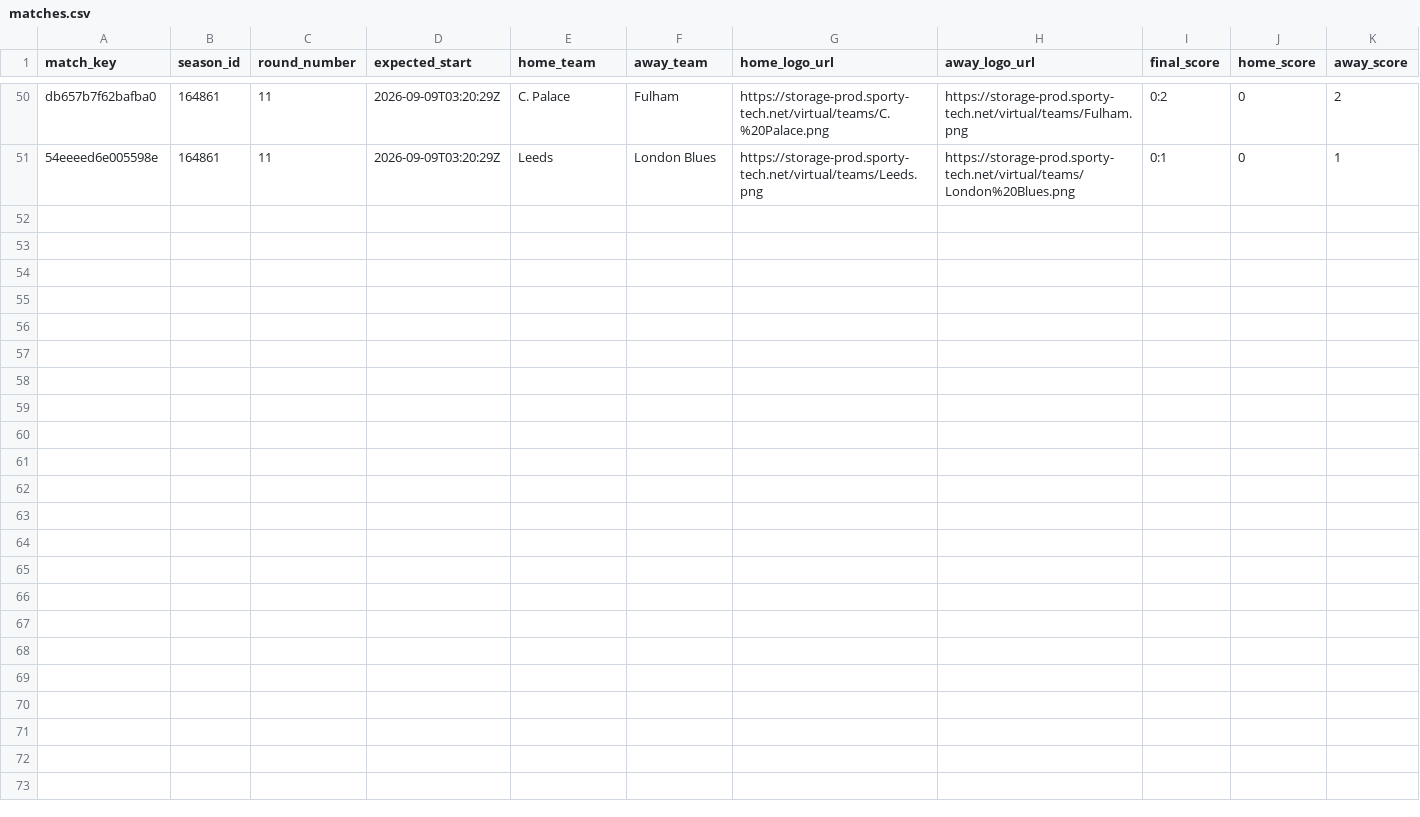
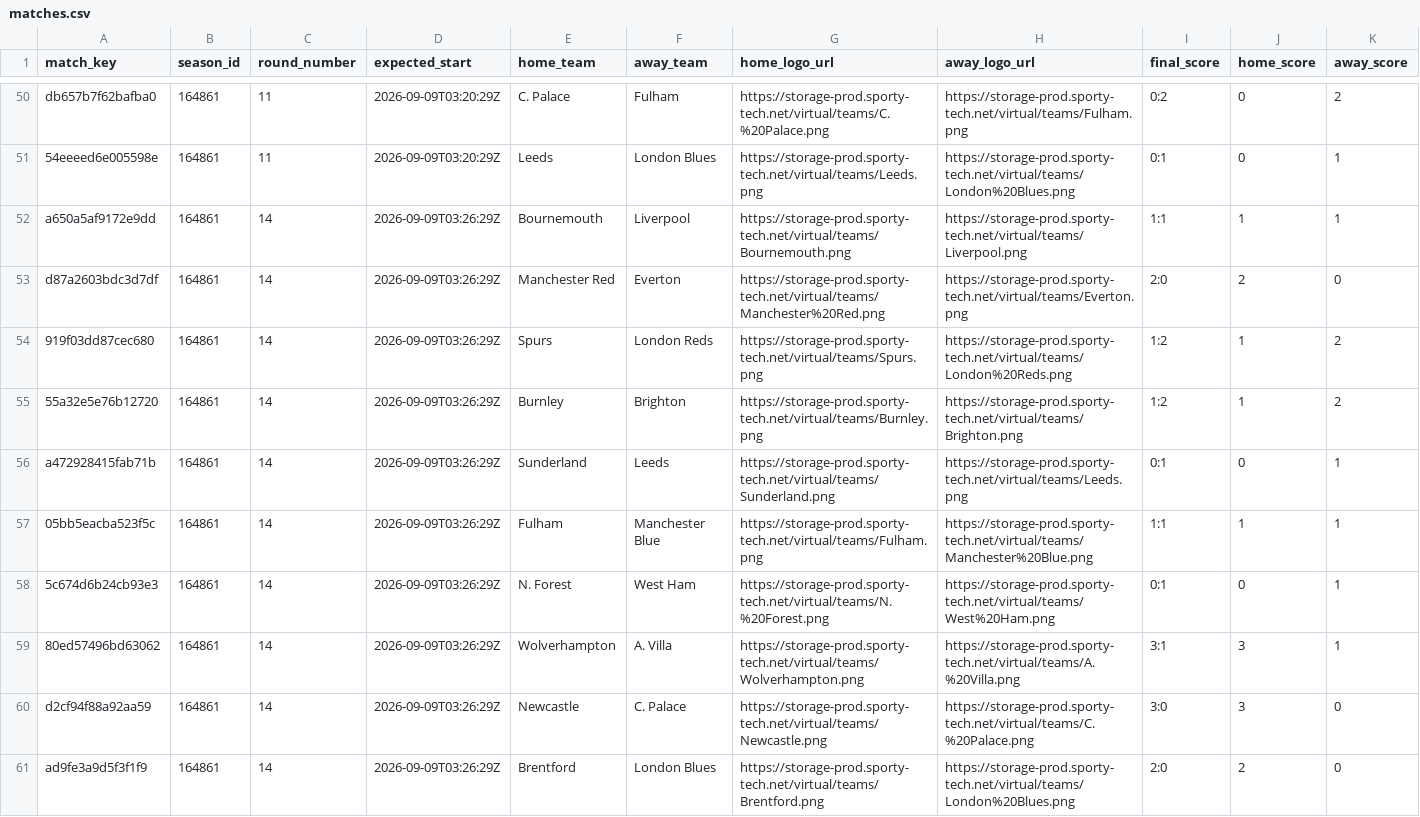
Before and after one commit to michaeldiary77-sys/virtual-leagues-collector, a CSV file: data/8035_english-league/matches.csv, drawn as a sheet; only a part is shown, gaps mark what is left out; rows hold the shown columns only; the diff names each change by its address in the sheet, - before the commit and + after, or states it on an @@ line.

```diff
--- a/data/8035_english-league/matches.csv
+++ b/data/8035_english-league/matches.csv
+row 52: a650a5af9172e9dd | 164861 | 14 | 2026-09-09T03:26:29Z | Bournemouth | Liverpool | https://storage-prod.sporty-tech.net/virtual/teams/Bournemouth.png | https://storage-prod.sporty-tech.net/virtual/teams/Liverpool.png | 1:1 | 1 | 1
+row 53: d87a2603bdc3d7df | 164861 | 14 | 2026-09-09T03:26:29Z | Manchester Red | Everton | https://storage-prod.sporty-tech.net/virtual/teams/Manchester%20Red.png | https://storage-prod.sporty-tech.net/virtual/teams/Everton.png | 2:0 | 2 | 0
+row 54: 919f03dd87cec680 | 164861 | 14 | 2026-09-09T03:26:29Z | Spurs | London Reds | https://storage-prod.sporty-tech.net/virtual/teams/Spurs.png | https://storage-prod.sporty-tech.net/virtual/teams/London%20Reds.png | 1:2 | 1 | 2
+row 55: 55a32e5e76b12720 | 164861 | 14 | 2026-09-09T03:26:29Z | Burnley | Brighton | https://storage-prod.sporty-tech.net/virtual/teams/Burnley.png | https://storage-prod.sporty-tech.net/virtual/teams/Brighton.png | 1:2 | 1 | 2
+row 56: a472928415fab71b | 164861 | 14 | 2026-09-09T03:26:29Z | Sunderland | Leeds | https://storage-prod.sporty-tech.net/virtual/teams/Sunderland.png | https://storage-prod.sporty-tech.net/virtual/teams/Leeds.png | 0:1 | 0 | 1
+row 57: 05bb5eacba523f5c | 164861 | 14 | 2026-09-09T03:26:29Z | Fulham | Manchester Blue | https://storage-prod.sporty-tech.net/virtual/teams/Fulham.png | https://storage-prod.sporty-tech.net/virtual/teams/Manchester%20Blue.png | 1:1 | 1 | 1
+row 58: 5c674d6b24cb93e3 | 164861 | 14 | 2026-09-09T03:26:29Z | N. Forest | West Ham | https://storage-prod.sporty-tech.net/virtual/teams/N.%20Forest.png | https://storage-prod.sporty-tech.net/virtual/teams/West%20Ham.png | 0:1 | 0 | 1
+row 59: 80ed57496bd63062 | 164861 | 14 | 2026-09-09T03:26:29Z | Wolverhampton | A. Villa | https://storage-prod.sporty-tech.net/virtual/teams/Wolverhampton.png | https://storage-prod.sporty-tech.net/virtual/teams/A.%20Villa.png | 3:1 | 3 | 1
+row 60: d2cf94f88a92aa59 | 164861 | 14 | 2026-09-09T03:26:29Z | Newcastle | C. Palace | https://storage-prod.sporty-tech.net/virtual/teams/Newcastle.png | https://storage-prod.sporty-tech.net/virtual/teams/C.%20Palace.png | 3:0 | 3 | 0
+row 61: ad9fe3a9d5f3f1f9 | 164861 | 14 | 2026-09-09T03:26:29Z | Brentford | London Blues | https://storage-prod.sporty-tech.net/virtual/teams/Brentford.png | https://storage-prod.sporty-tech.net/virtual/teams/London%20Blues.png | 2:0 | 2 | 0
```
Also changed, not shown: data/8036_italian-league/matches.csv, data/8037_spanish-league/matches.csv, 42 other files.
